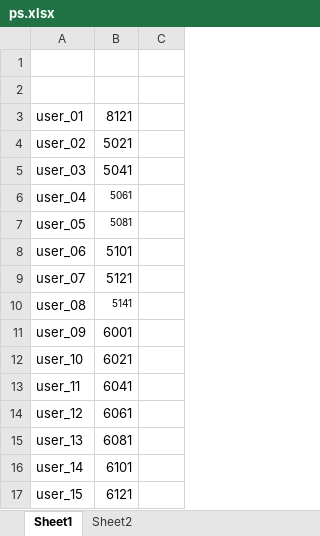
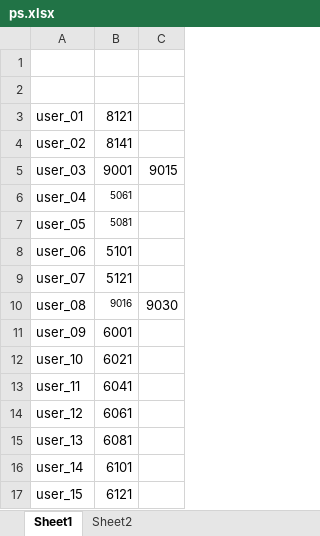
Before and after one commit to dlt-lee/dcb, an Excel workbook: ps.xlsx, sheet Sheet1, drawn as a sheet; only a part is shown; values as stored, in another font and other column widths than the file's, no borders; the diff names each change by its address in the sheet, - before the commit and + after, or states it on an @@ line.

Commit message:
update

```diff
--- a/ps.xlsx (sheet Sheet1)
+++ b/ps.xlsx (sheet Sheet1)
-B4: 5021
+B4: 8141
-B5: 5041
+B5: 9001
-C5: (empty)
+C5: 9015
-B10: 5141
+B10: 9016
-C10: (empty)
+C10: 9030
```
